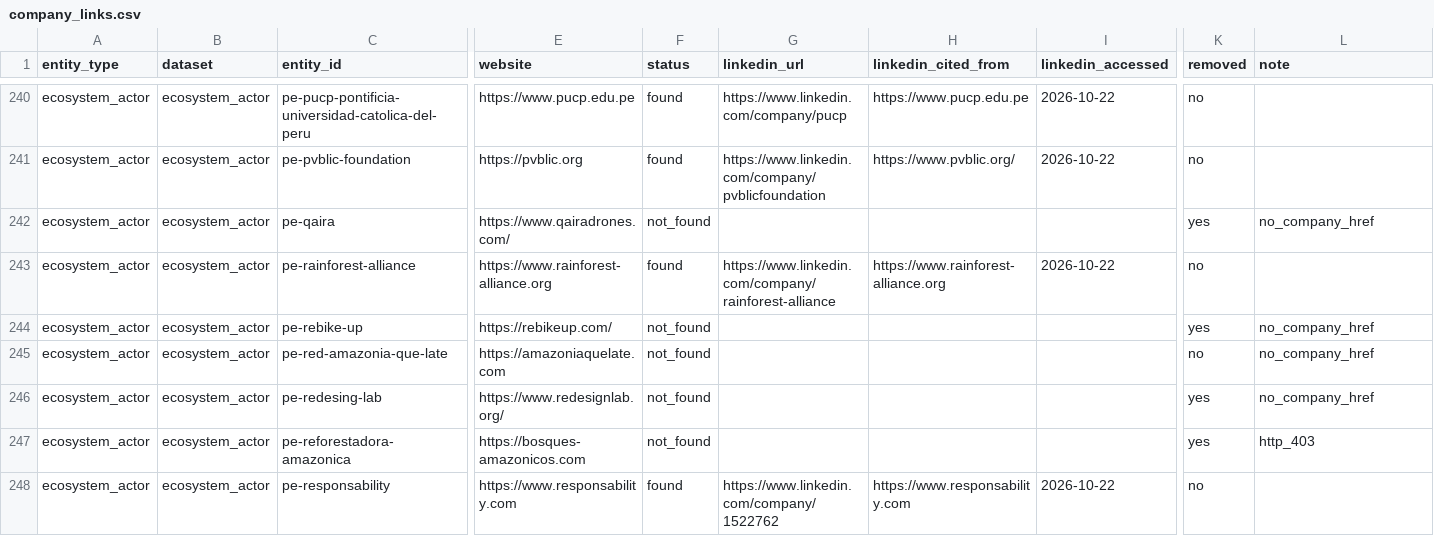
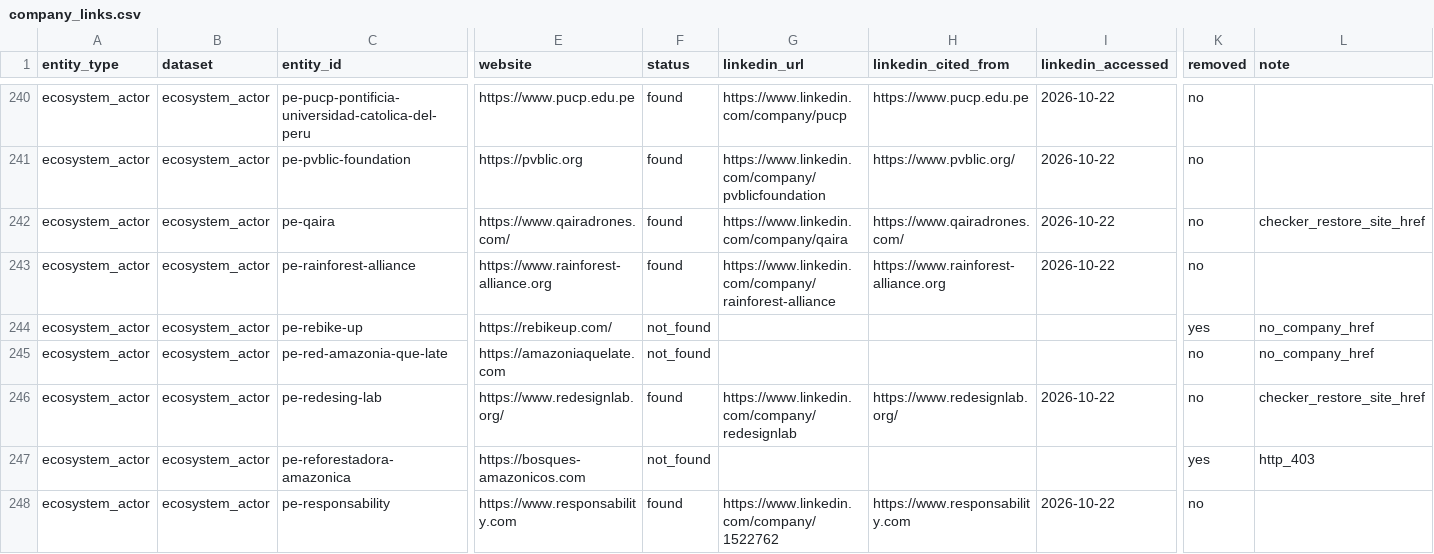
Before and after one commit to gideonblaauw-creator/cth-nexus, a CSV file: ops/linkedin/company_links.csv, drawn as a sheet; only a part is shown, gaps mark what is left out; the diff covers the shown part only; the diff names each change by its address in the sheet, - before the commit and + after, or states it on an @@ line.

```diff
--- a/ops/linkedin/company_links.csv
+++ b/ops/linkedin/company_links.csv
-F242 (status): not_found
+F242 (status): found
-G242 (linkedin_url): (empty)
+G242 (linkedin_url): https://www.linkedin.com/company/qaira
-H242 (linkedin_cited_from): (empty)
+H242 (linkedin_cited_from): https://www.qairadrones.com/
-I242 (linkedin_accessed): (empty)
+I242 (linkedin_accessed): 2026-10-22
-K242 (removed): yes
+K242 (removed): no
-L242 (note): no_company_href
+L242 (note): checker_restore_site_href
-F246 (status): not_found
+F246 (status): found
-G246 (linkedin_url): (empty)
+G246 (linkedin_url): https://www.linkedin.com/company/redesignlab
-H246 (linkedin_cited_from): (empty)
+H246 (linkedin_cited_from): https://www.redesignlab.org/
-I246 (linkedin_accessed): (empty)
+I246 (linkedin_accessed): 2026-10-22
-K246 (removed): yes
+K246 (removed): no
-L246 (note): no_company_href
+L246 (note): checker_restore_site_href
```
Also changed, not shown: 102 edited cells elsewhere in this file, docs/wiki/ecosystem-actors/audit.csv, 19 other files.
